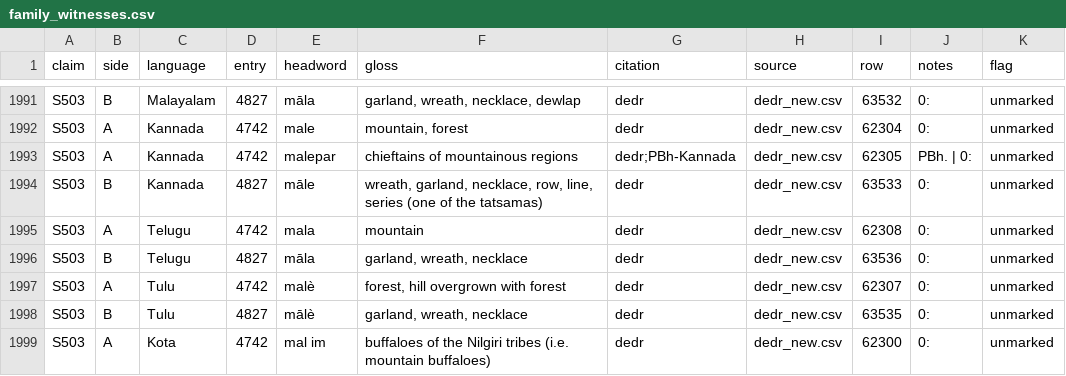
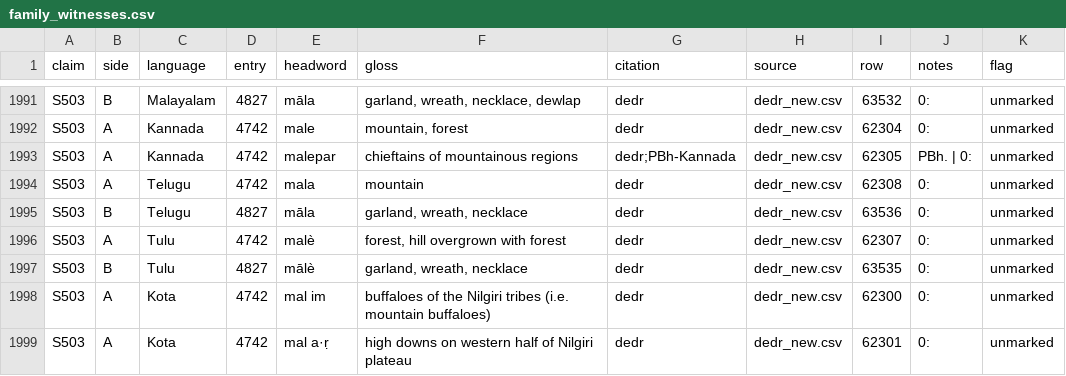
Before and after one commit to MSaadAsad/ivc-semantic, a CSV file: research/independent_validation_20261120/ivc_language_test/results/family_witnesses.csv, drawn as a sheet; only a part is shown, gaps mark what is left out; the shorter side is filled out with more unchanged rows; the diff names each change by its address in the sheet, - before the commit and + after, or states it on an @@ line.

```diff
--- a/research/independent_validation_20261120/ivc_language_test/results/family_witnesses.csv
+++ b/research/independent_validation_20261120/ivc_language_test/results/family_witnesses.csv
-row 1994: S503 | B | Kannada | 4827 | māle | wreath, garland, necklace, row, line, series (one of the tatsamas) | dedr | dedr_new.csv | 63533 | 0: | unmarked
```
Also changed, not shown: research/independent_validation_20261120/ivc_language_test/results/candidate_headword_links.csv, research/independent_validation_20261120/ivc_language_test/results/complete_pair_witnesses.csv, 15 other files.
